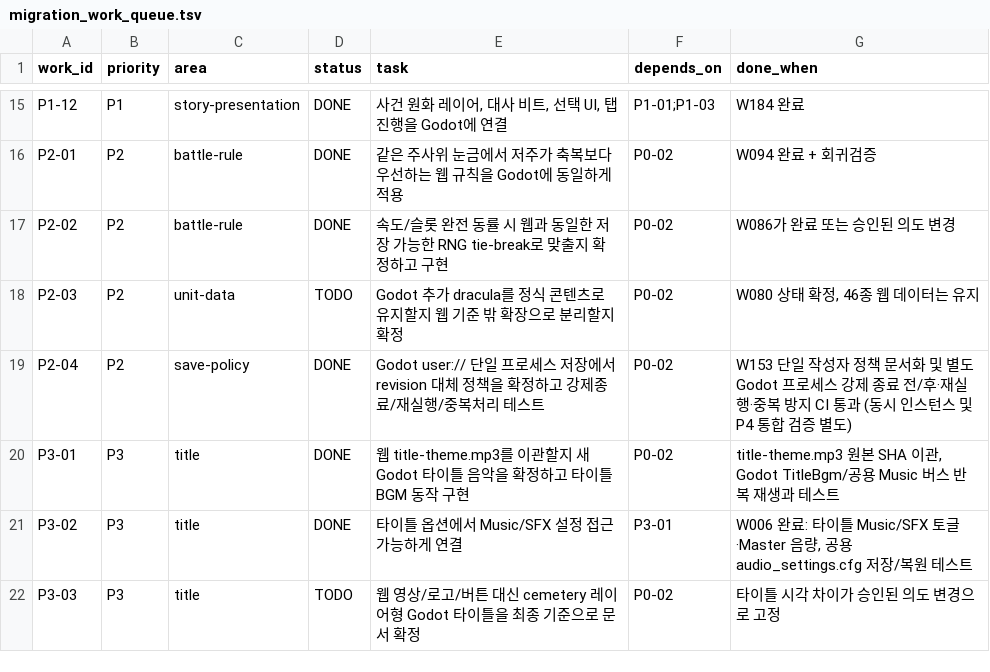
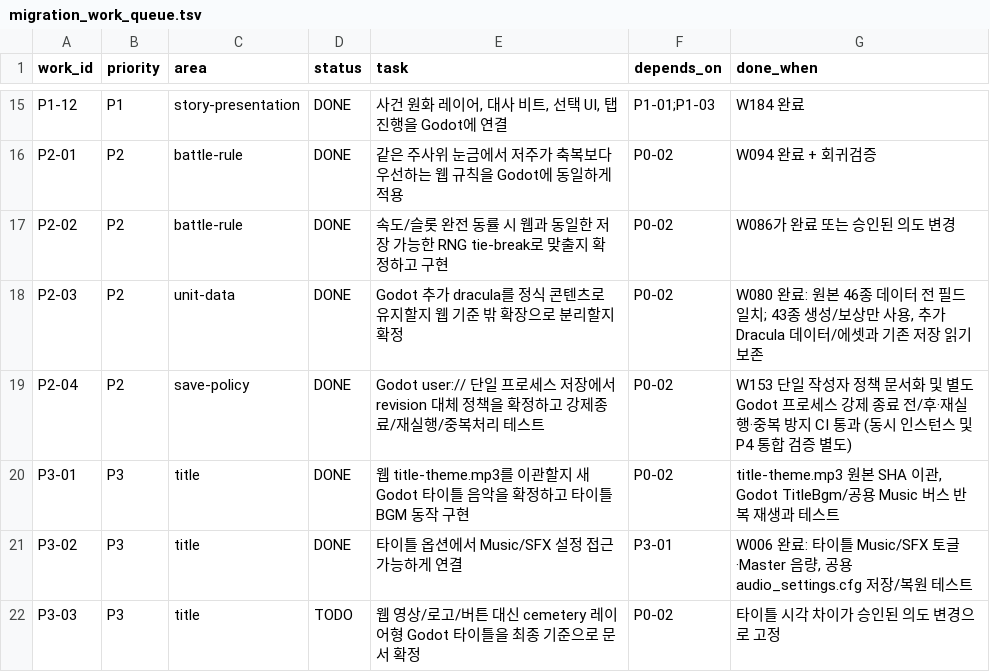
Before and after one commit to gamja121/necromancer-and-dice-godot, a TSV file: docs/port_audit/migration_work_queue.tsv, drawn as a sheet; only a part is shown, gaps mark what is left out.

Commit message:
docs(queue): complete P2-03 while preserving old Dracula saves

```diff
--- a/docs/port_audit/migration_work_queue.tsv
+++ b/docs/port_audit/migration_work_queue.tsv
@@ -17,3 +17,3 @@ P2-01	P2	battle-rule	DONE	같은 주사위 눈금에서 저주가 축복보다
 P2-02	P2	battle-rule	DONE	속도/슬롯 완전 동률 시 웹과 동일한 저장 가능한 RNG tie-break로 맞출지 확정하고 구현	P0-02	W086가 완료 또는 승인된 의도 변경
-P2-03	P2	unit-data	TODO	Godot 추가 dracula를 정식 콘텐츠로 유지할지 웹 기준 밖 확장으로 분리할지 확정	P0-02	W080 상태 확정, 46종 웹 데이터는 유지
+P2-03	P2	unit-data	DONE	Godot 추가 dracula를 정식 콘텐츠로 유지할지 웹 기준 밖 확장으로 분리할지 확정	P0-02	W080 완료: 원본 46종 데이터 전 필드 일치; 43종 생성/보상만 사용, 추가 Dracula 데이터/에셋과 기존 저장 읽기 보존
 P2-04	P2	save-policy	DONE	Godot user:// 단일 프로세스 저장에서 revision 대체 정책을 확정하고 강제종료/재실행/중복처리 테스트	P0-02	W153 단일 작성자 정책 문서화 및 별도 Godot 프로세스 강제 종료 전/후·재실행·중복 방지 CI 통과 (동시 인스턴스 및 P4 통합 검증 별도)
```
